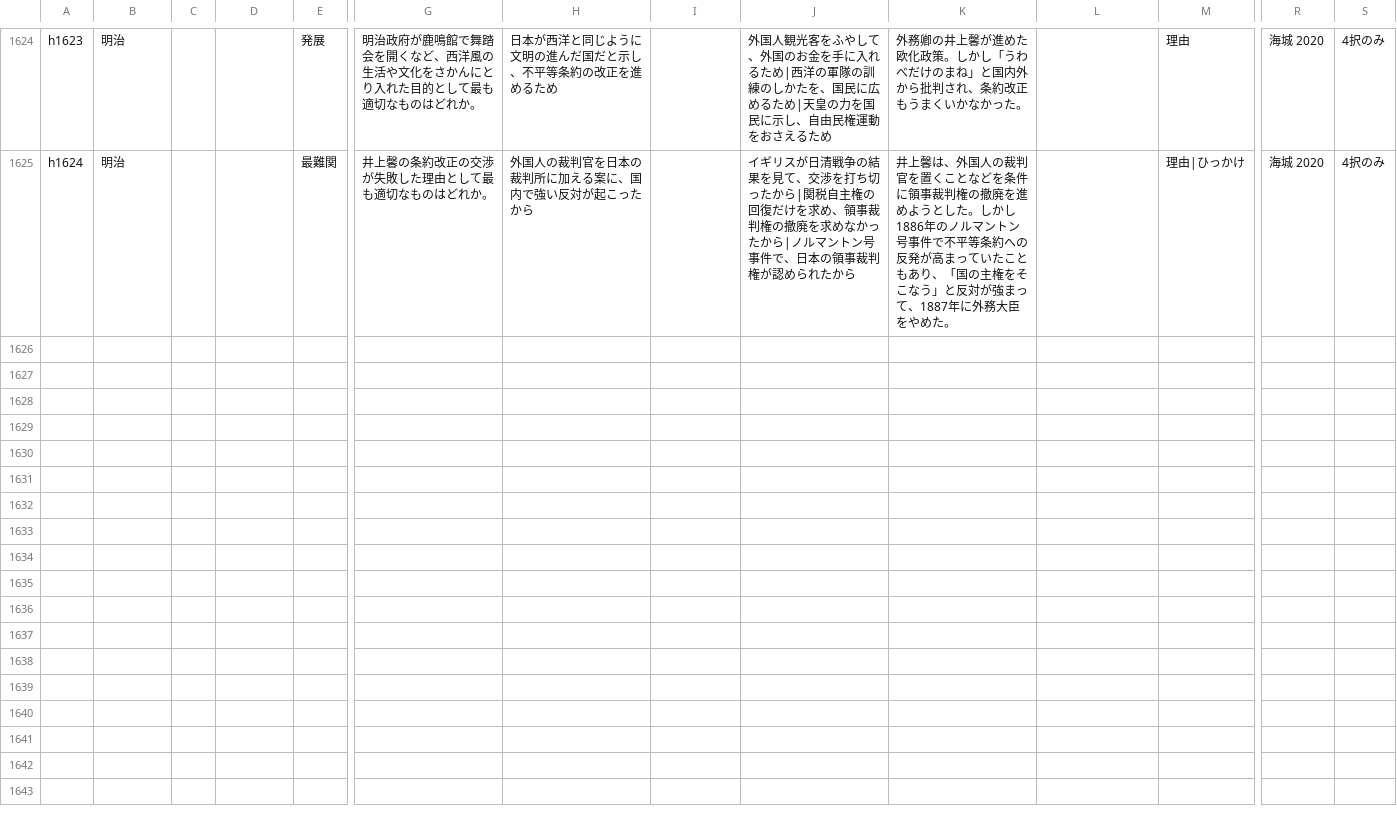
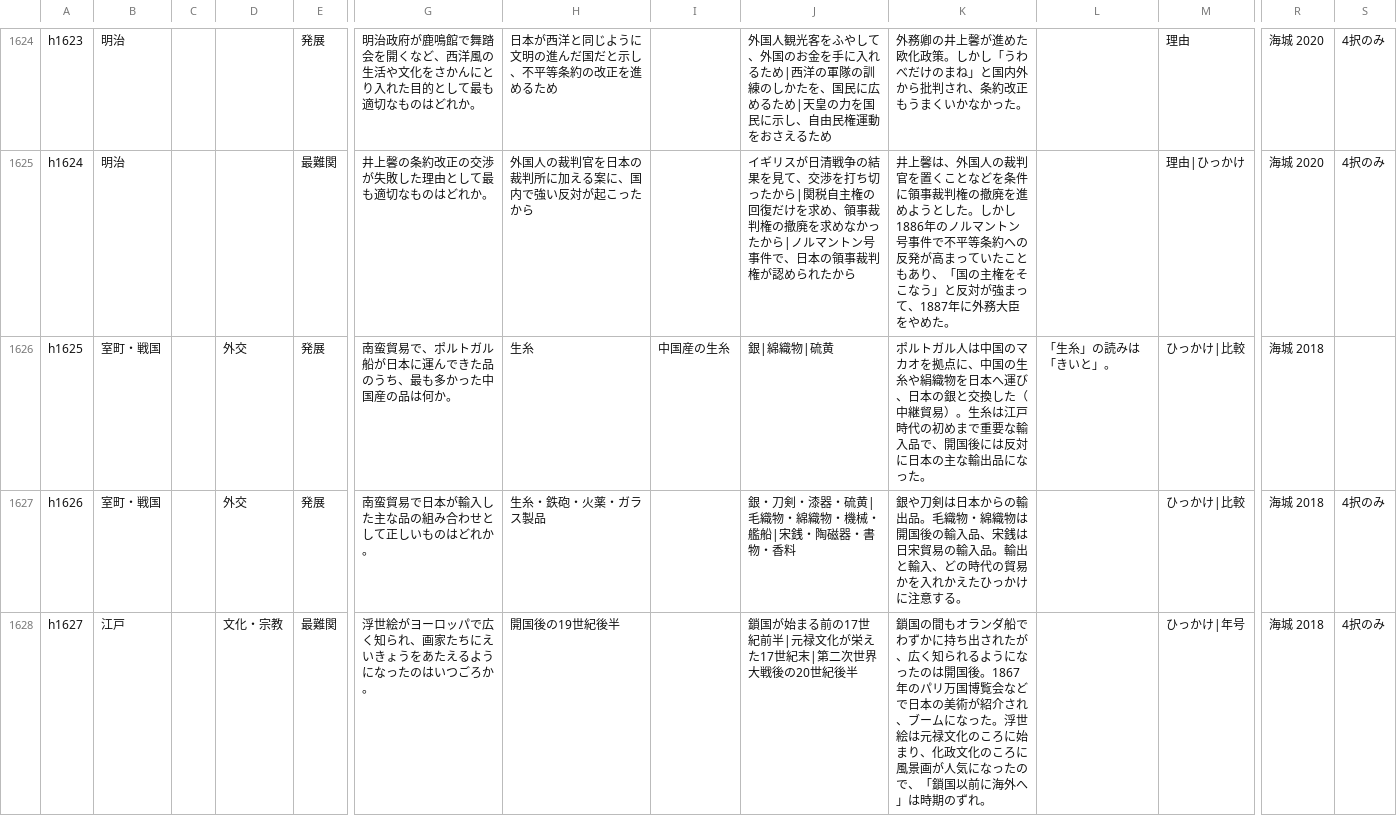
Before and after one commit to tarooooo-u/shakai, a CSV file: content/questions/history.csv, drawn as a sheet; only a part is shown, gaps mark what is left out; rows hold the shown columns only; the diff covers the shown part only; the diff names each change by its address in the sheet, - before the commit and + after, or states it on an @@ line.

```diff
--- a/content/questions/history.csv
+++ b/content/questions/history.csv
+row 1626: h1625 | 室町・戦国 |  | 外交 | 発展 | 南蛮貿易で、ポルトガル船が日本に運んできた品のうち、最も多かった中国産の品は何か。 | 生糸 | 中国産の生糸 | 銀|綿織物|硫黄 | ポルトガル人は中国のマカオを拠点に、中国の生糸や絹織物を日本へ運び、日本の銀と交換した（中継貿易）。生糸は江戸時代の初めまで重要な輸入品で、開国後には反対に日本の主な輸出品になった。 | 「生糸」の読みは「きいと」。 | ひっかけ|比較 | 海城 2018
+row 1627: h1626 | 室町・戦国 |  | 外交 | 発展 | 南蛮貿易で日本が輸入した主な品の組み合わせとして正しいものはどれか。 | 生糸・鉄砲・火薬・ガラス製品 |  | 銀・刀剣・漆器・硫黄|毛織物・綿織物・機械・艦船|宋銭・陶磁器・書物・香料 | 銀や刀剣は日本からの輸出品。毛織物・綿織物は開国後の輸入品、宋銭は日宋貿易の輸入品。輸出と輸入、どの時代の貿易かを入れかえたひっかけに注意する。 |  | ひっかけ|比較 | 海城 2018 | 4択のみ
+row 1628: h1627 | 江戸 |  | 文化・宗教 | 最難関 | 浮世絵がヨーロッパで広く知られ、画家たちにえいきょうをあたえるようになったのはいつごろか。 | 開国後の19世紀後半 |  | 鎖国が始まる前の17世紀前半|元禄文化が栄えた17世紀末|第二次世界大戦後の20世紀後半 | 鎖国の間もオランダ船でわずかに持ち出されたが、広く知られるようになったのは開国後。1867年のパリ万国博覧会などで日本の美術が紹介され、ブームになった。浮世絵は元禄文化のころに始まり、化政文化のころに風景画が人気になったので、「鎖国以前に海外へ」は時期のずれ。 |  | ひっかけ|年号 | 海城 2018 | 4択のみ
```
Also changed, not shown: 3 added rows elsewhere in this file, content/questions/civics.csv, content/questions/geography.csv.
